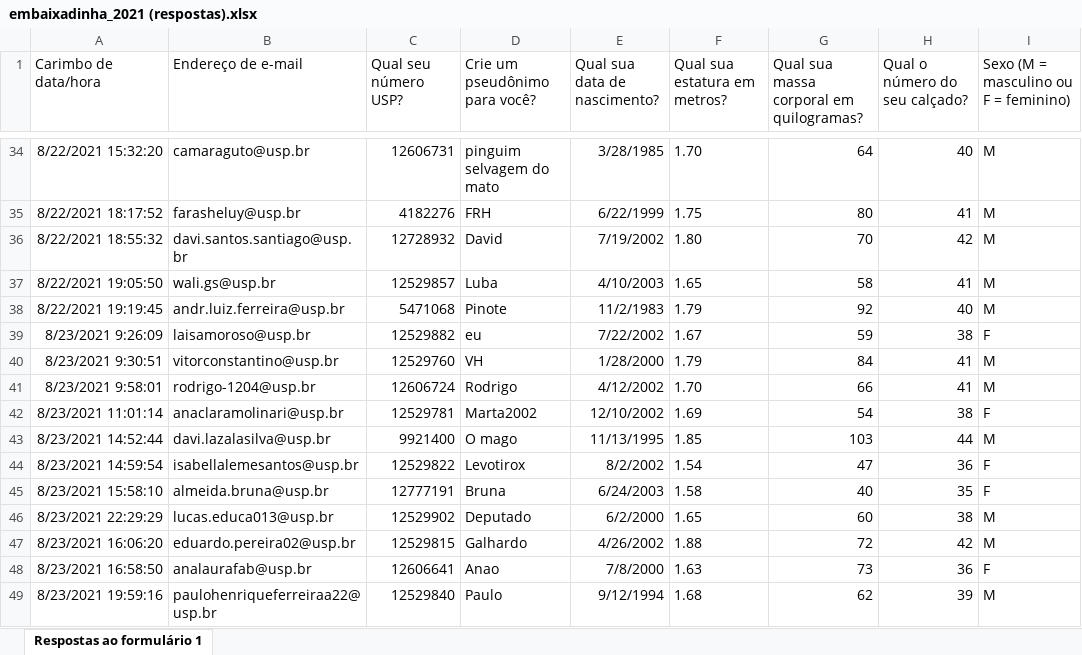
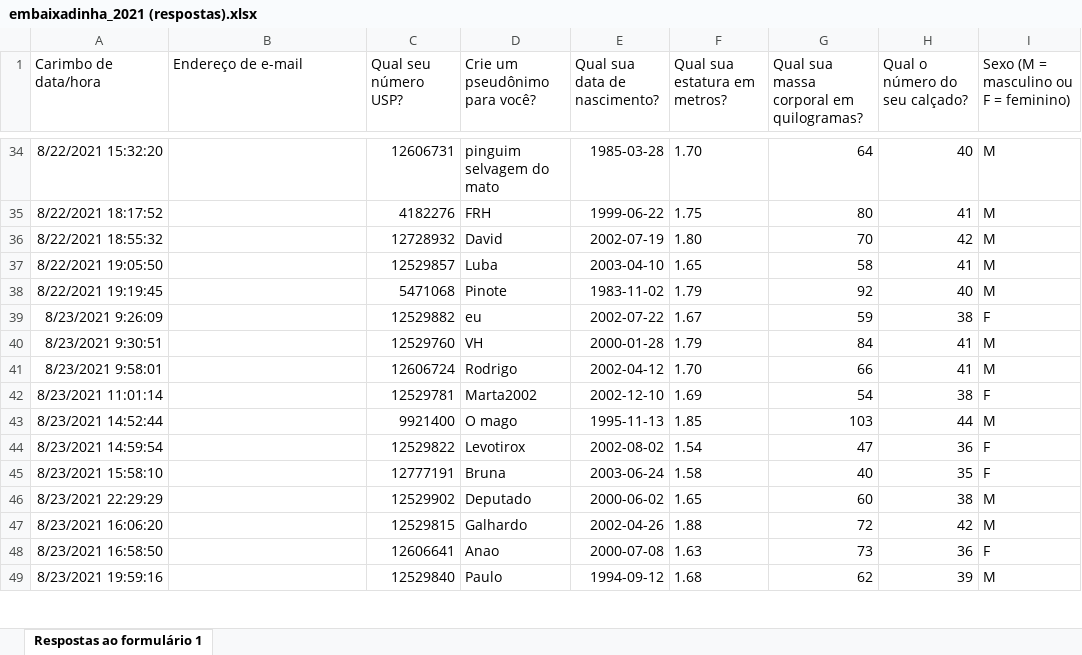
Before and after one commit to paulopreto/REF0007_Nocoes_estatistica, an Excel workbook: Aula03/embaixadinha_2021 (respostas).xlsx, sheet Respostas ao formulário 1, drawn as a sheet; only a part is shown, gaps mark what is left out; values as stored, in another font and other column widths than the file's, no borders; charts and pictures not drawn; the diff covers the shown part only; the diff names each change by its address in the sheet, - before the commit and + after, or states it on an @@ line.

```diff
--- a/Aula03/embaixadinha_2021 (respostas).xlsx (sheet Respostas ao formulário 1)
+++ b/Aula03/embaixadinha_2021 (respostas).xlsx (sheet Respostas ao formulário 1)
-B34 (Endereço de e-mail): camaraguto@usp.br
+B34 (Endereço de e-mail): (empty)
-E34 (Qual sua data de nascimento?): 3/28/1985
+E34 (Qual sua data de nascimento?): 1985-03-28
-B35 (Endereço de e-mail): farasheluy@usp.br
+B35 (Endereço de e-mail): (empty)
-E35 (Qual sua data de nascimento?): 6/22/1999
+E35 (Qual sua data de nascimento?): 1999-06-22
-B36 (Endereço de e-mail): davi.santos.santiago@usp.br
+B36 (Endereço de e-mail): (empty)
-E36 (Qual sua data de nascimento?): 7/19/2002
+E36 (Qual sua data de nascimento?): 2002-07-19
-B37 (Endereço de e-mail): wali.gs@usp.br
+B37 (Endereço de e-mail): (empty)
-E37 (Qual sua data de nascimento?): 4/10/2003
+E37 (Qual sua data de nascimento?): 2003-04-10
-B38 (Endereço de e-mail): andr.luiz.ferreira@usp.br
+B38 (Endereço de e-mail): (empty)
-E38 (Qual sua data de nascimento?): 11/2/1983
+E38 (Qual sua data de nascimento?): 1983-11-02
-B39 (Endereço de e-mail): laisamoroso@usp.br
+B39 (Endereço de e-mail): (empty)
-E39 (Qual sua data de nascimento?): 7/22/2002
+E39 (Qual sua data de nascimento?): 2002-07-22
-B40 (Endereço de e-mail): vitorconstantino@usp.br
+B40 (Endereço de e-mail): (empty)
-E40 (Qual sua data de nascimento?): 1/28/2000
+E40 (Qual sua data de nascimento?): 2000-01-28
-B41 (Endereço de e-mail): rodrigo-1204@usp.br
+B41 (Endereço de e-mail): (empty)
-E41 (Qual sua data de nascimento?): 4/12/2002
+E41 (Qual sua data de nascimento?): 2002-04-12
-B42 (Endereço de e-mail): anaclaramolinari@usp.br
+B42 (Endereço de e-mail): (empty)
-E42 (Qual sua data de nascimento?): 12/10/2002
+E42 (Qual sua data de nascimento?): 2002-12-10
-B43 (Endereço de e-mail): davi.lazalasilva@usp.br
+B43 (Endereço de e-mail): (empty)
-E43 (Qual sua data de nascimento?): 11/13/1995
+E43 (Qual sua data de nascimento?): 1995-11-13
-B44 (Endereço de e-mail): isabellalemesantos@usp.br
+B44 (Endereço de e-mail): (empty)
-E44 (Qual sua data de nascimento?): 8/2/2002
+E44 (Qual sua data de nascimento?): 2002-08-02
-B45 (Endereço de e-mail): almeida.bruna@usp.br
+B45 (Endereço de e-mail): (empty)
-E45 (Qual sua data de nascimento?): 6/24/2003
+E45 (Qual sua data de nascimento?): 2003-06-24
-B46 (Endereço de e-mail): lucas.educa013@usp.br
+B46 (Endereço de e-mail): (empty)
-E46 (Qual sua data de nascimento?): 6/2/2000
+E46 (Qual sua data de nascimento?): 2000-06-02
-B47 (Endereço de e-mail): eduardo.pereira02@usp.br
+B47 (Endereço de e-mail): (empty)
-E47 (Qual sua data de nascimento?): 4/26/2002
+E47 (Qual sua data de nascimento?): 2002-04-26
-B48 (Endereço de e-mail): analaurafab@usp.br
+B48 (Endereço de e-mail): (empty)
-E48 (Qual sua data de nascimento?): 7/8/2000
+E48 (Qual sua data de nascimento?): 2000-07-08
-B49 (Endereço de e-mail): paulohenriqueferreiraa22@usp.br
+B49 (Endereço de e-mail): (empty)
-E49 (Qual sua data de nascimento?): 9/12/1994
+E49 (Qual sua data de nascimento?): 1994-09-12
```
Also changed, not shown: 92 edited cells elsewhere in this sheet, charts or pictures, Aula03/embaixadinha_2021_manual.xlsx, 4 other files.
